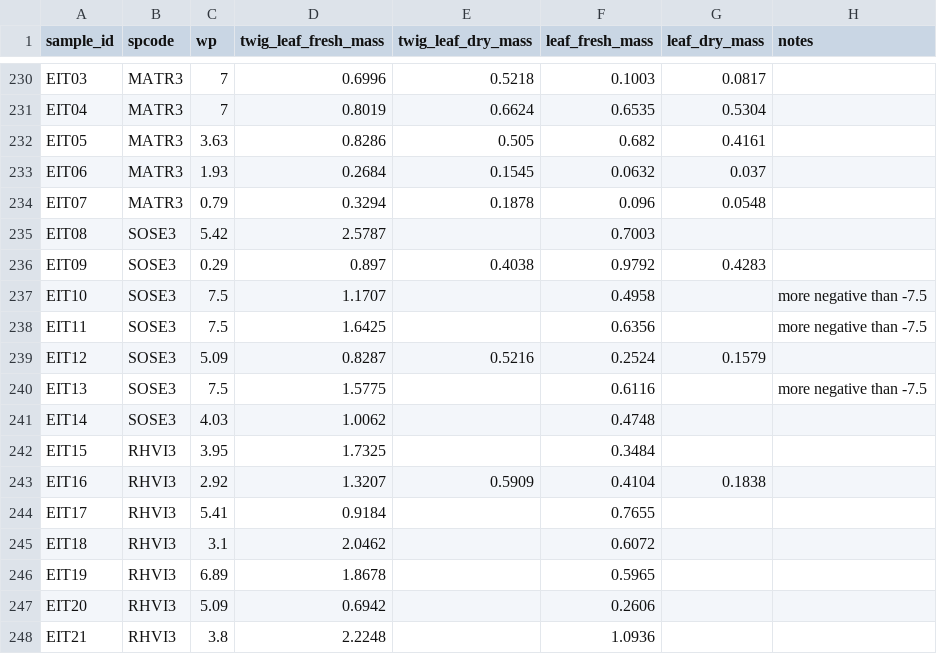
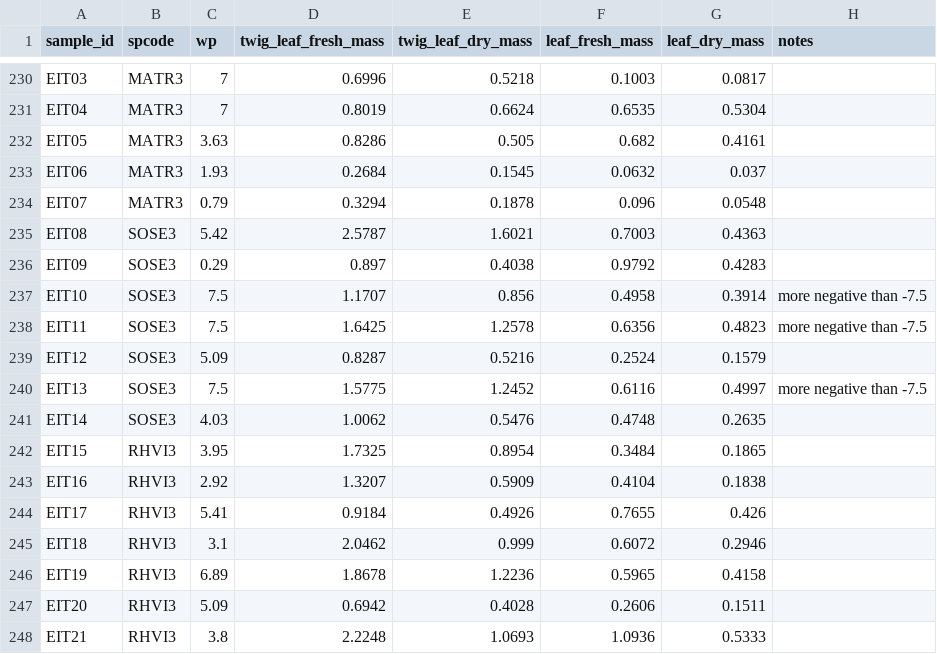
Before and after one commit to schwilklab/flam-psi, a CSV file: data/2024/wp_fmc.csv, drawn as a sheet; only a part is shown, gaps mark what is left out.

Commit message:
Added dry weight of fmc data of burning date of 07/30/2024

```diff
--- a/data/2024/wp_fmc.csv
+++ b/data/2024/wp_fmc.csv
@@ -234,15 +234,15 @@ EIT06,MATR3,1.93,0.2684,0.1545,0.0632,0.037,
 EIT07,MATR3,0.79,0.3294,0.1878,0.096,0.0548,
-EIT08,SOSE3,5.42,2.5787,,0.7003,,
+EIT08,SOSE3,5.42,2.5787,1.6021,0.7003,0.4363,
 EIT09,SOSE3,0.29,0.897,0.4038,0.9792,0.4283,
-EIT10,SOSE3,7.5,1.1707,,0.4958,,more negative than -7.5
-EIT11,SOSE3,7.5,1.6425,,0.6356,,more negative than -7.5
+EIT10,SOSE3,7.5,1.1707,0.856,0.4958,0.3914,more negative than -7.5
+EIT11,SOSE3,7.5,1.6425,1.2578,0.6356,0.4823,more negative than -7.5
 EIT12,SOSE3,5.09,0.8287,0.5216,0.2524,0.1579,
-EIT13,SOSE3,7.5,1.5775,,0.6116,,more negative than -7.5
-EIT14,SOSE3,4.03,1.0062,,0.4748,,
-EIT15,RHVI3,3.95,1.7325,,0.3484,,
+EIT13,SOSE3,7.5,1.5775,1.2452,0.6116,0.4997,more negative than -7.5
+EIT14,SOSE3,4.03,1.0062,0.5476,0.4748,0.2635,
+EIT15,RHVI3,3.95,1.7325,0.8954,0.3484,0.1865,
 EIT16,RHVI3,2.92,1.3207,0.5909,0.4104,0.1838,
-EIT17,RHVI3,5.41,0.9184,,0.7655,,
-EIT18,RHVI3,3.1,2.0462,,0.6072,,
-EIT19,RHVI3,6.89,1.8678,,0.5965,,
-EIT20,RHVI3,5.09,0.6942,,0.2606,,
-EIT21,RHVI3,3.8,2.2248,,1.0936,,
+EIT17,RHVI3,5.41,0.9184,0.4926,0.7655,0.426,
+EIT18,RHVI3,3.1,2.0462,0.999,0.6072,0.2946,
+EIT19,RHVI3,6.89,1.8678,1.2236,0.5965,0.4158,
+EIT20,RHVI3,5.09,0.6942,0.4028,0.2606,0.1511,
+EIT21,RHVI3,3.8,2.2248,1.0693,1.0936,0.5333,
```
